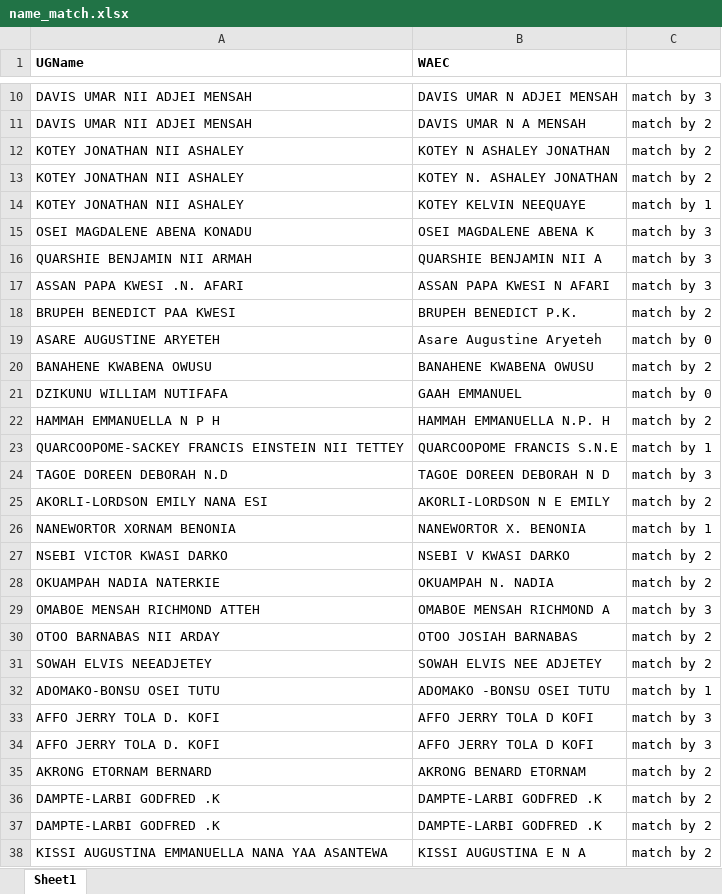
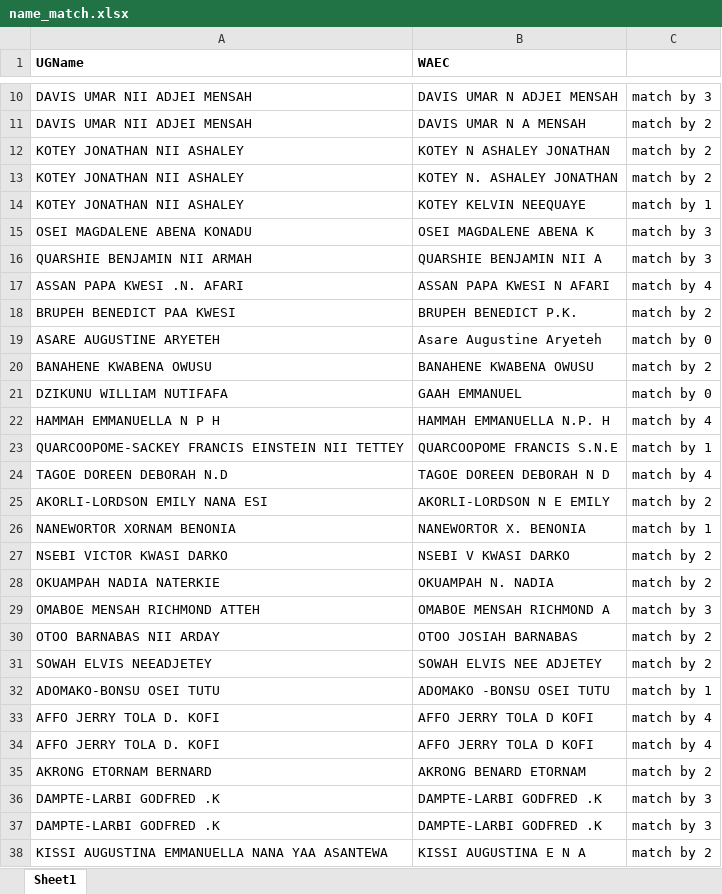
Before and after one commit to Redeemm/excelCompare, an Excel workbook: name_match.xlsx, sheet Sheet1, drawn as a sheet; only a part is shown, gaps mark what is left out; values as stored, in another font and other column widths than the file's, no borders; the diff names each change by its address in the sheet, - before the commit and + after, or states it on an @@ line.

```diff
--- a/name_match.xlsx (sheet Sheet1)
+++ b/name_match.xlsx (sheet Sheet1)
-C17: match by 3
+C17: match by 4
-C22: match by 2
+C22: match by 4
-C24: match by 3
+C24: match by 4
-C33:C34: match by 3
+C33:C34: match by 4
-C36:C37: match by 2
+C36:C37: match by 3
```
Also changed, not shown: 4 other files.
